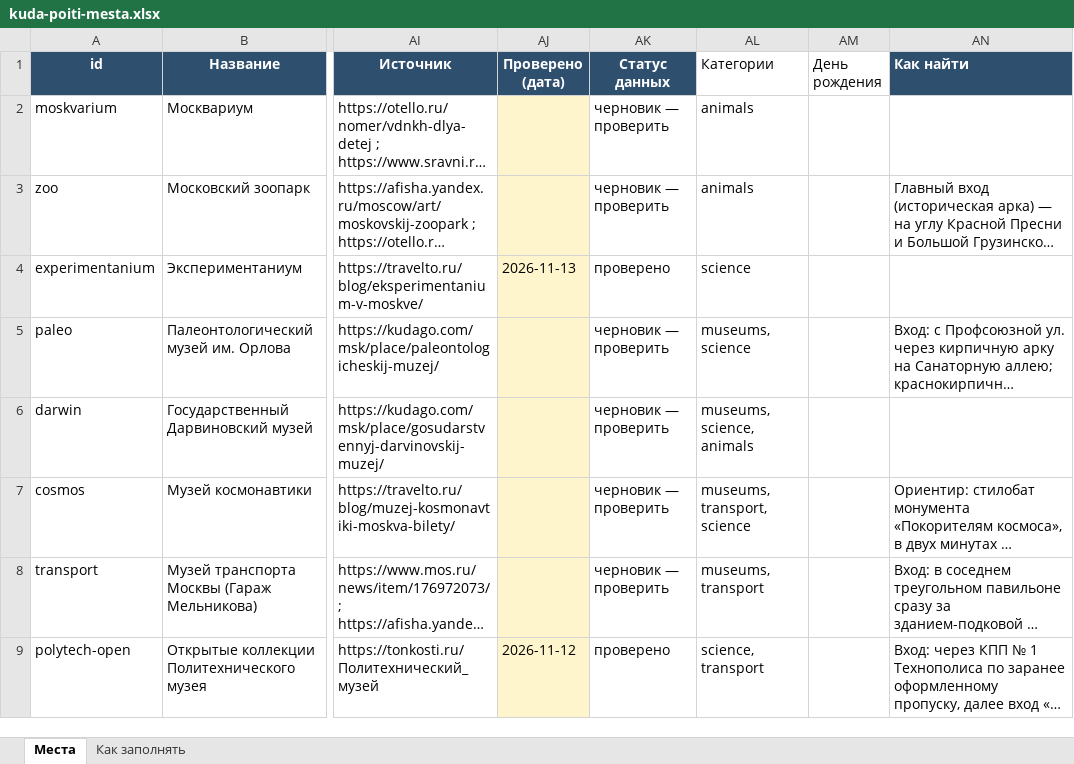
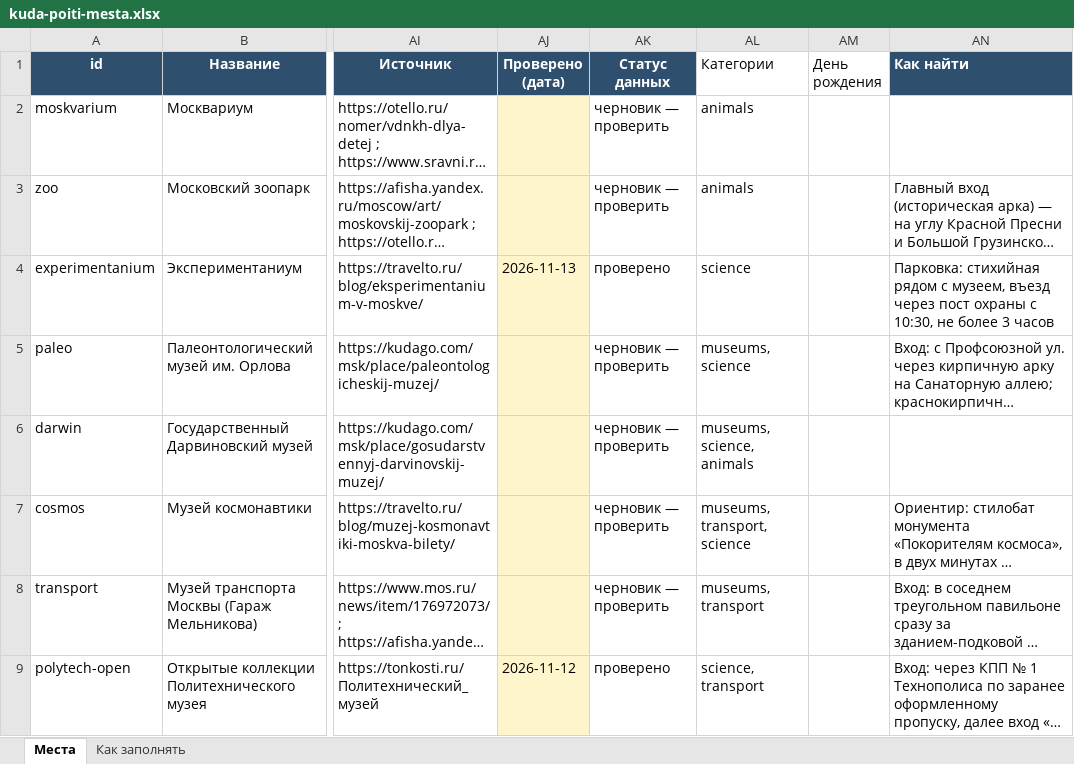
Before and after one commit to vadimsurov-apps/kudapoiti-data, an Excel workbook: data/kuda-poiti-mesta.xlsx, sheet Места, drawn as a sheet; only a part is shown, gaps mark what is left out; long unchanged cells end in …; values as stored, in another font and other column widths than the file's, no borders; the diff covers the shown part only; the diff names each change by its address in the sheet, - before the commit and + after, or states it on an @@ line.

```diff
--- a/data/kuda-poiti-mesta.xlsx (sheet Места)
+++ b/data/kuda-poiti-mesta.xlsx (sheet Места)
-AN4 (Как найти): (empty)
+AN4 (Как найти): Парковка: стихийная рядом с музеем, въезд через пост охраны с 10:30, не более 3 часов
```
Also changed, not shown: 10 edited cells elsewhere in this sheet, data/parts/cafes.xlsx, data/parts/creative.xlsx, 8 other files.
